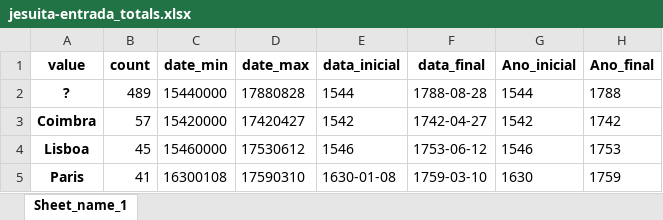
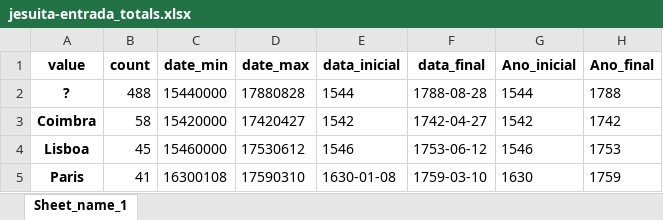
Before and after one commit to joaquimrcarvalho/dehergne-locations, an Excel workbook: notebooks/jesuita-entrada_totals.xlsx, sheet Sheet_name_1, drawn as a sheet; only a part is shown; values as stored, in another font and other column widths than the file's, no borders; the diff names each change by its address in the sheet, - before the commit and + after, or states it on an @@ line.

```diff
--- a/notebooks/jesuita-entrada_totals.xlsx (sheet Sheet_name_1)
+++ b/notebooks/jesuita-entrada_totals.xlsx (sheet Sheet_name_1)
-B2 (count): 489
+B2 (count): 488
-B3 (count): 57
+B3 (count): 58
```
Also changed, not shown: notebooks/jesuita-entrada-Coimbra-extra_info.xlsx, notebooks/jesuita-entrada-coimbra.xlsx, 4 other files.
